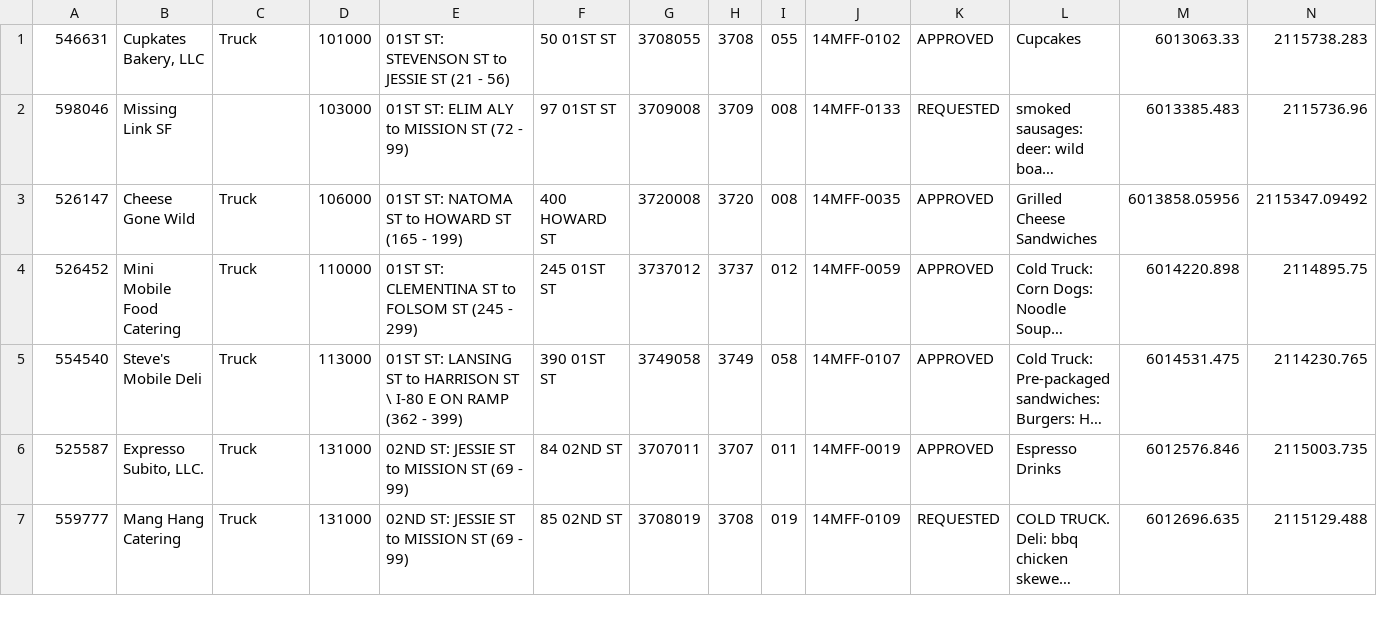
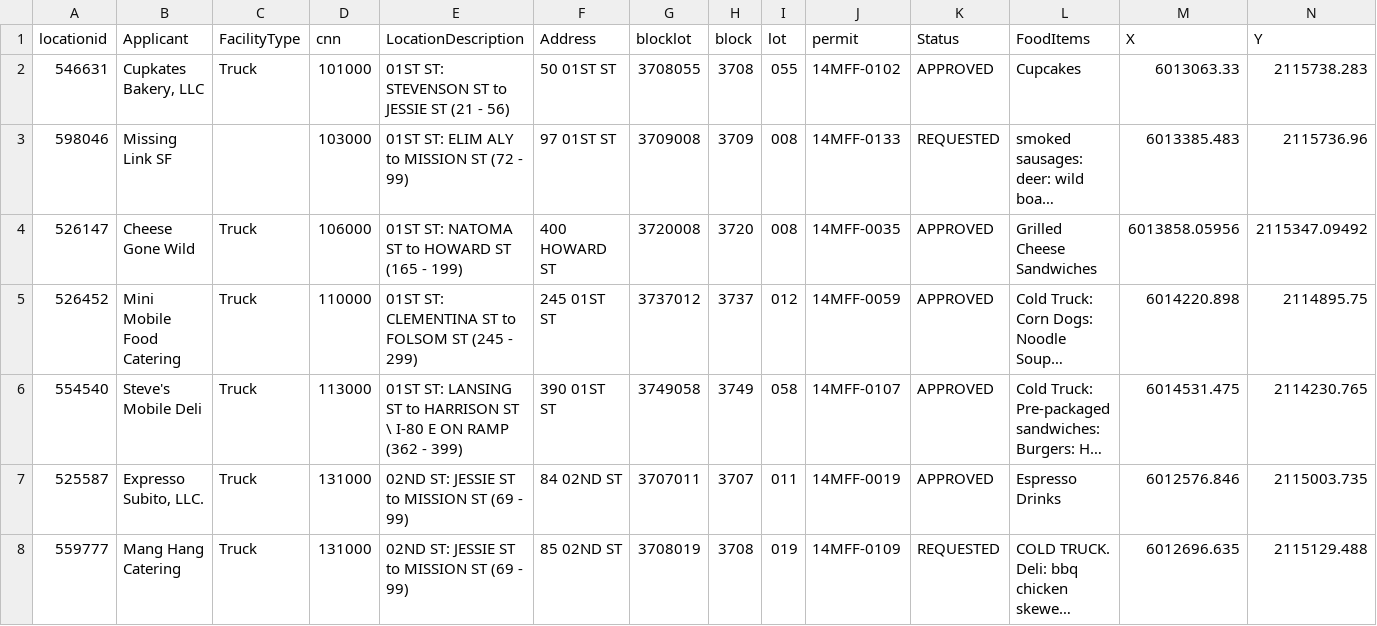
Before and after one commit to Jfeng3/food_truck, a CSV file: application/Mobile_Food_Facility_Permit.csv (was app/Mobile_Food_Facility_Permit.csv), drawn as a sheet; only a part is shown; long unchanged cells end in …; rows hold the shown columns only; the diff names each change by its address in the sheet, - before the commit and + after, or states it on an @@ line.

```diff
--- a/app/Mobile_Food_Facility_Permit.csv
+++ b/application/Mobile_Food_Facility_Permit.csv
+row 1: locationid | Applicant | FacilityType | cnn | LocationDescription | Address | blocklot | block | lot | permit | Status | FoodItems | X | Y
```
Also changed, not shown: 6 other files.
